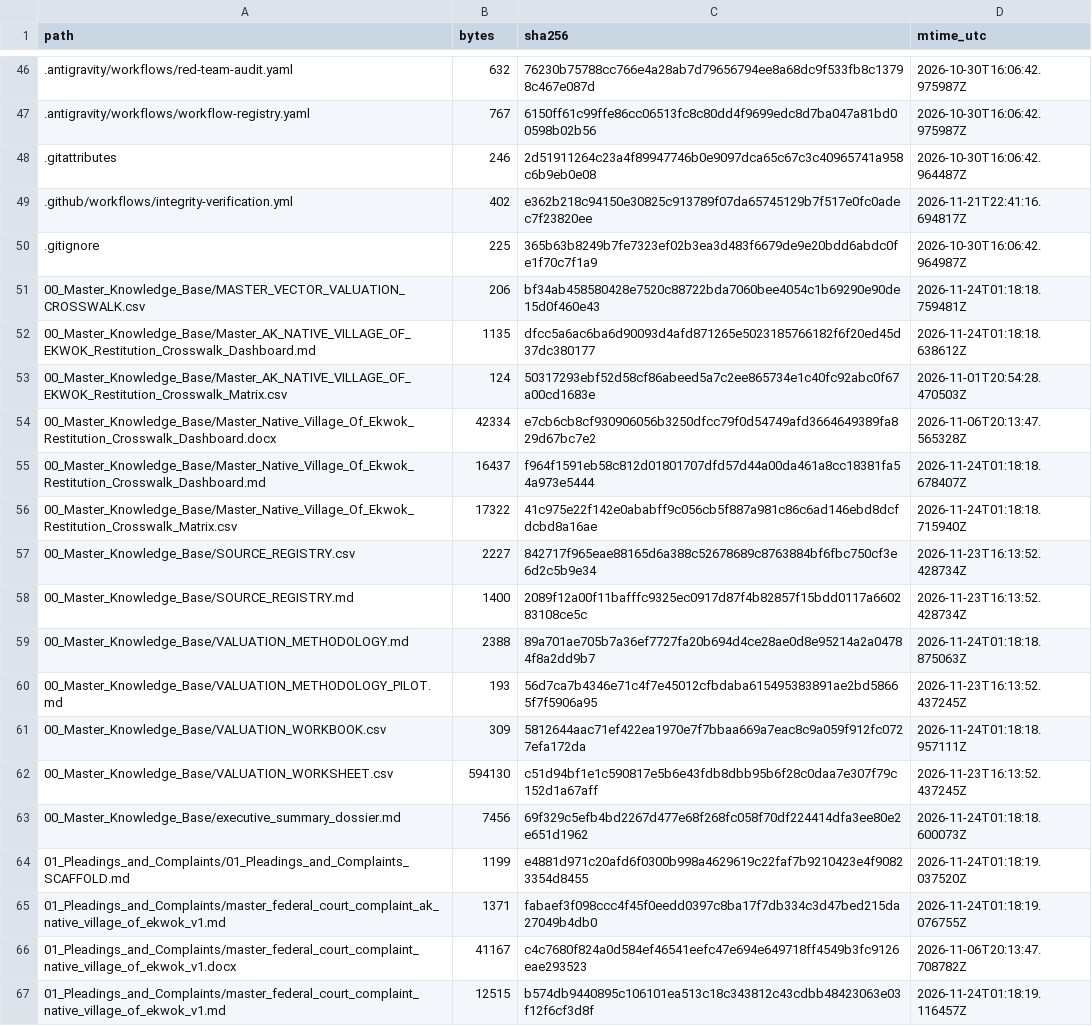
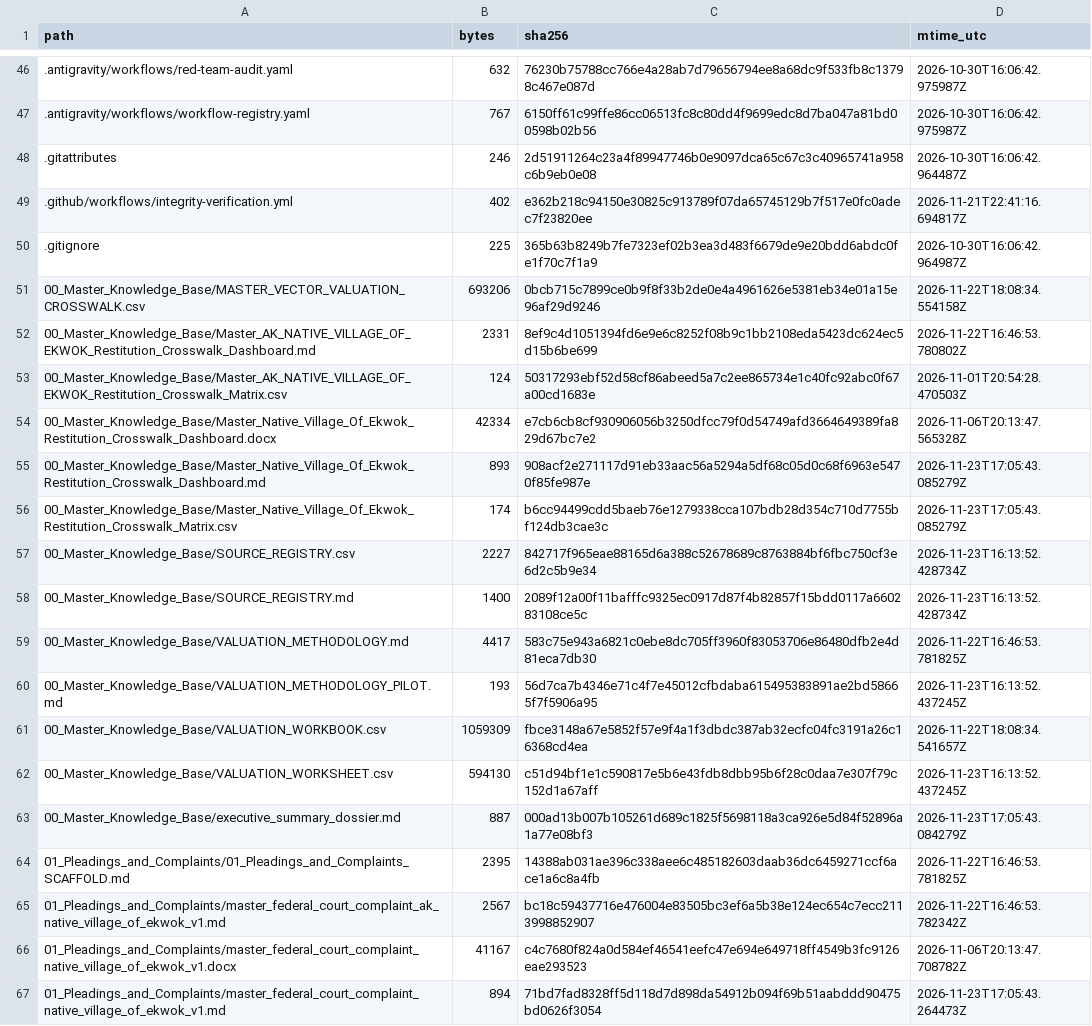
Before and after one commit to GlobalRestitutionAlliance/turtle-island-us-ak-native-village-of-ekwok-master-litigation, a CSV file: 99_Archives_and_Manifests/MANIFEST_SHA256.csv, drawn as a sheet; only a part is shown, gaps mark what is left out; the diff covers the shown part only.

```diff
--- a/99_Archives_and_Manifests/MANIFEST_SHA256.csv
+++ b/99_Archives_and_Manifests/MANIFEST_SHA256.csv
@@ -50,18 +50,18 @@ path,bytes,sha256,mtime_utc
 .gitignore,225,365b63b8249b7fe7323ef02b3ea3d483f6679de9e20bdd6abdc0fe1f70c7f1a9,2026-10-30T16:06:42.964987Z
-00_Master_Knowledge_Base/MASTER_VECTOR_VALUATION_CROSSWALK.csv,206,bf34ab458580428e7520c88722bda7060bee4054c1b69290e90de15d0f460e43,2026-11-24T01:18:18.759481Z
-00_Master_Knowledge_Base/Master_AK_NATIVE_VILLAGE_OF_EKWOK_Restitution_Crosswalk_Dashboard.md,1135,dfcc5a6ac6ba6d90093d4afd871265e5023185766182f6f20ed45d37dc380177,2026-11-24T01:18:18.638612Z
+00_Master_Knowledge_Base/MASTER_VECTOR_VALUATION_CROSSWALK.csv,693206,0bcb715c7899ce0b9f8f33b2de0e4a4961626e5381eb34e01a15e96af29d9246,2026-11-22T18:08:34.554158Z
+00_Master_Knowledge_Base/Master_AK_NATIVE_VILLAGE_OF_EKWOK_Restitution_Crosswalk_Dashboard.md,2331,8ef9c4d1051394fd6e9e6c8252f08b9c1bb2108eda5423dc624ec5d15b6be699,2026-11-22T16:46:53.780802Z
 00_Master_Knowledge_Base/Master_AK_NATIVE_VILLAGE_OF_EKWOK_Restitution_Crosswalk_Matrix.csv,124,50317293ebf52d58cf86abeed5a7c2ee865734e1c40fc92abc0f67a00cd1683e,2026-11-01T20:54:28.470503Z
 00_Master_Knowledge_Base/Master_Native_Village_Of_Ekwok_Restitution_Crosswalk_Dashboard.docx,42334,e7cb6cb8cf930906056b3250dfcc79f0d54749afd3664649389fa829d67bc7e2,2026-11-06T20:13:47.565328Z
-00_Master_Knowledge_Base/Master_Native_Village_Of_Ekwok_Restitution_Crosswalk_Dashboard.md,16437,f964f1591eb58c812d01801707dfd57d44a00da461a8cc18381fa54a973e5444,2026-11-24T01:18:18.678407Z
-00_Master_Knowledge_Base/Master_Native_Village_Of_Ekwok_Restitution_Crosswalk_Matrix.csv,17322,41c975e22f142e0ababff9c056cb5f887a981c86c6ad146ebd8dcfdcbd8a16ae,2026-11-24T01:18:18.715940Z
+00_Master_Knowledge_Base/Master_Native_Village_Of_Ekwok_Restitution_Crosswalk_Dashboard.md,893,908acf2e271117d91eb33aac56a5294a5df68c05d0c68f6963e5470f85fe987e,2026-11-23T17:05:43.085279Z
+00_Master_Knowledge_Base/Master_Native_Village_Of_Ekwok_Restitution_Crosswalk_Matrix.csv,174,b6cc94499cdd5baeb76e1279338cca107bdb28d354c710d7755bf124db3cae3c,2026-11-23T17:05:43.085279Z
 00_Master_Knowledge_Base/SOURCE_REGISTRY.csv,2227,842717f965eae88165d6a388c52678689c8763884bf6fbc750cf3e6d2c5b9e34,2026-11-23T16:13:52.428734Z
 00_Master_Knowledge_Base/SOURCE_REGISTRY.md,1400,2089f12a00f11bafffc9325ec0917d87f4b82857f15bdd0117a660283108ce5c,2026-11-23T16:13:52.428734Z
-00_Master_Knowledge_Base/VALUATION_METHODOLOGY.md,2388,89a701ae705b7a36ef7727fa20b694d4ce28ae0d8e95214a2a04784f8a2dd9b7,2026-11-24T01:18:18.875063Z
+00_Master_Knowledge_Base/VALUATION_METHODOLOGY.md,4417,583c75e943a6821c0ebe8dc705ff3960f83053706e86480dfb2e4d81eca7db30,2026-11-22T16:46:53.781825Z
 00_Master_Knowledge_Base/VALUATION_METHODOLOGY_PILOT.md,193,56d7ca7b4346e71c4f7e45012cfbdaba615495383891ae2bd58665f7f5906a95,2026-11-23T16:13:52.437245Z
-00_Master_Knowledge_Base/VALUATION_WORKBOOK.csv,309,5812644aac71ef422ea1970e7f7bbaa669a7eac8c9a059f912fc0727efa172da,2026-11-24T01:18:18.957111Z
+00_Master_Knowledge_Base/VALUATION_WORKBOOK.csv,1059309,fbce3148a67e5852f57e9f4a1f3dbdc387ab32ecfc04fc3191a26c16368cd4ea,2026-11-22T18:08:34.541657Z
 00_Master_Knowledge_Base/VALUATION_WORKSHEET.csv,594130,c51d94bf1e1c590817e5b6e43fdb8dbb95b6f28c0daa7e307f79c152d1a67aff,2026-11-23T16:13:52.437245Z
-00_Master_Knowledge_Base/executive_summary_dossier.md,7456,69f329c5efb4bd2267d477e68f268fc058f70df224414dfa3ee80e2e651d1962,2026-11-24T01:18:18.600073Z
-01_Pleadings_and_Complaints/01_Pleadings_and_Complaints_SCAFFOLD.md,1199,e4881d971c20afd6f0300b998a4629619c22faf7b9210423e4f90823354d8455,2026-11-24T01:18:19.037520Z
-01_Pleadings_and_Complaints/master_federal_court_complaint_ak_native_village_of_ekwok_v1.md,1371,fabaef3f098ccc4f45f0eedd0397c8ba17f7db334c3d47bed215da27049b4db0,2026-11-24T01:18:19.076755Z
+00_Master_Knowledge_Base/executive_summary_dossier.md,887,000ad13b007b105261d689c1825f5698118a3ca926e5d84f52896a1a77e08bf3,2026-11-23T17:05:43.084279Z
+01_Pleadings_and_Complaints/01_Pleadings_and_Complaints_SCAFFOLD.md,2395,14388ab031ae396c338aee6c485182603daab36dc6459271ccf6ace1a6c8a4fb,2026-11-22T16:46:53.781825Z
+01_Pleadings_and_Complaints/master_federal_court_complaint_ak_native_village_of_ekwok_v1.md,2567,bc18c59437716e476004e83505bc3ef6a5b38e124ec654c7ecc2113998852907,2026-11-22T16:46:53.782342Z
 01_Pleadings_and_Complaints/master_federal_court_complaint_native_village_of_ekwok_v1.docx,41167,c4c7680f824a0d584ef46541eefc47e694e649718ff4549b3fc9126eae293523,2026-11-06T20:13:47.708782Z
-01_Pleadings_and_Complaints/master_federal_court_complaint_native_village_of_ekwok_v1.md,12515,b574db9440895c106101ea513c18c343812c43cdbb48423063e03f12f6cf3d8f,2026-11-24T01:18:19.116457Z
+01_Pleadings_and_Complaints/master_federal_court_complaint_native_village_of_ekwok_v1.md,894,71bd7fad8328ff5d118d7d898da54912b094f69b51aabddd90475bd0626f3054,2026-11-23T17:05:43.264473Z
```
Also changed, not shown: 86 edited cells elsewhere in this file, 39 other files.
